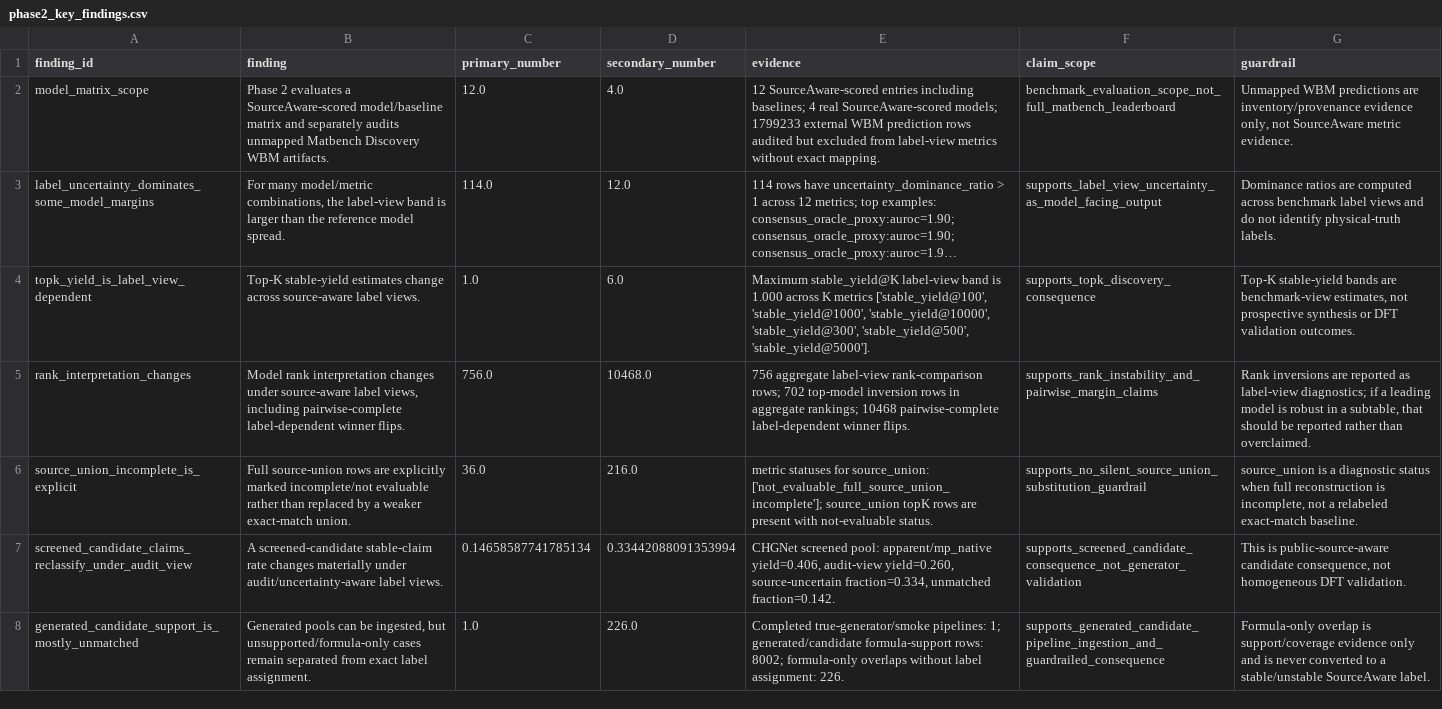
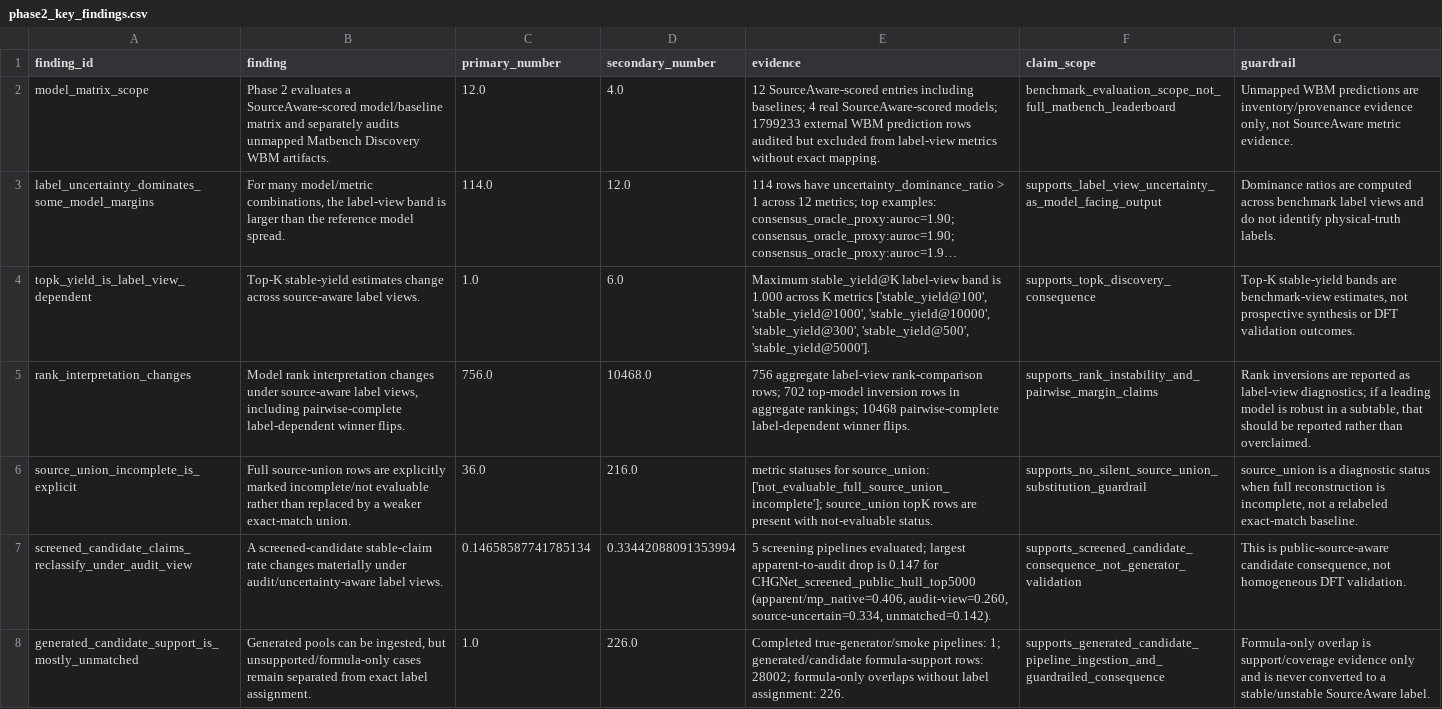
Before and after one commit to Marchematics/materials-stability-label-discordance, a CSV file: outputs/phase2_v1/phase2_key_findings.csv, drawn as a sheet; long unchanged cells end in ….

```diff
--- a/outputs/phase2_v1/phase2_key_findings.csv
+++ b/outputs/phase2_v1/phase2_key_findings.csv
@@ -6,3 +6,3 @@ rank_interpretation_changes,"Model rank interpretation changes under source-awar
 source_union_incomplete_is_explicit,Full source-union rows are explicitly marked incomplete/not evaluable rather than replaced by a weaker exact-match union.,36.0,216.0,metric statuses for source_union: ['not_evaluable_full_source_union_incomplete']; source_union topK rows are present with not-evaluable status.,supports_no_silent_source_union_substitution_guardrail,"source_union is a diagnostic status when full reconstruction is incomplete, not a relabeled exact-match baseline."
-screened_candidate_claims_reclassify_under_audit_view,A screened-candidate stable-claim rate changes materially under audit/uncertainty-aware label views.,0.14658587741785134,0.33442088091353994,"CHGNet screened pool: apparent/mp_native yield=0.406, audit-view yield=0.260, source-uncertain fraction=0.334, unmatched fraction=0.142.",supports_screened_candidate_consequence_not_generator_validation,"This is public-source-aware candidate consequence, not homogeneous DFT validation."
-generated_candidate_support_is_mostly_unmatched,"Generated pools can be ingested, but unsupported/formula-only cases remain separated from exact label assignment.",1.0,226.0,Completed true-generator/smoke pipelines: 1; generated/candidate formula-support rows: 8002; formula-only overlaps without label assignment: 226.,supports_generated_candidate_pipeline_ingestion_and_guardrailed_consequence,Formula-only overlap is support/coverage evidence only and is never converted to a stable/unstable SourceAware label.
+screened_candidate_claims_reclassify_under_audit_view,A screened-candidate stable-claim rate changes materially under audit/uncertainty-aware label views.,0.14658587741785134,0.33442088091353994,"5 screening pipelines evaluated; largest apparent-to-audit drop is 0.147 for CHGNet_screened_public_hull_top5000 (apparent/mp_native=0.406, audit-view=0.260, source-uncertain=0.334, unmatched=0.142).",supports_screened_candidate_consequence_not_generator_validation,"This is public-source-aware candidate consequence, not homogeneous DFT validation."
+generated_candidate_support_is_mostly_unmatched,"Generated pools can be ingested, but unsupported/formula-only cases remain separated from exact label assignment.",1.0,226.0,Completed true-generator/smoke pipelines: 1; generated/candidate formula-support rows: 28002; formula-only overlaps without label assignment: 226.,supports_generated_candidate_pipeline_ingestion_and_guardrailed_consequence,Formula-only overlap is support/coverage evidence only and is never converted to a stable/unstable SourceAware label.
```
Also changed, not shown: outputs/phase2_v1/figure_source_data/fig5_generated_consequence.csv, outputs/phase2_v1/generative/candidate_source_search_audit.csv, 29 other files.
